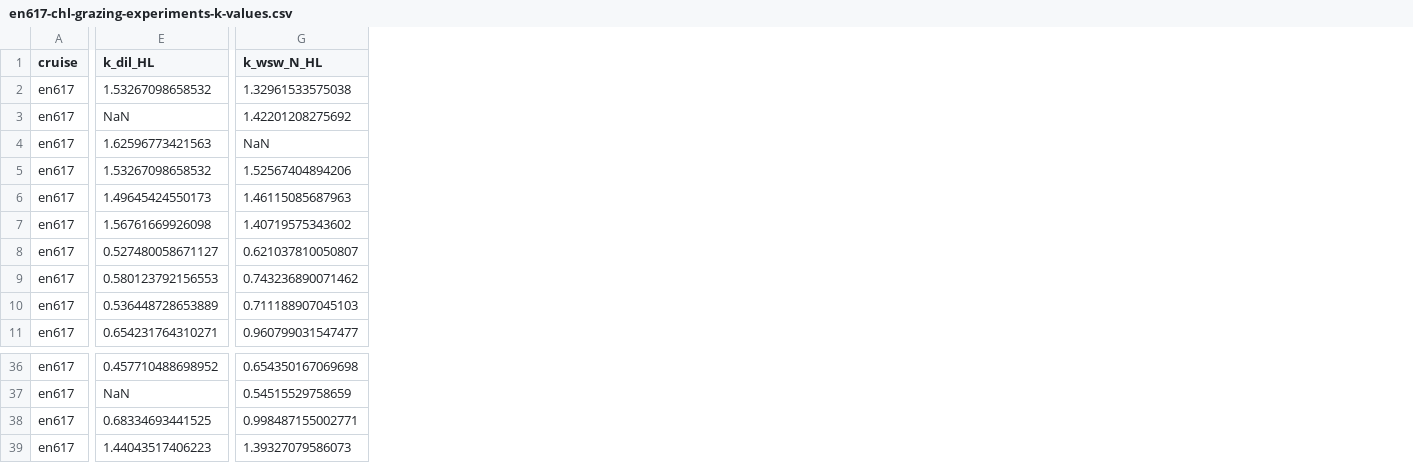
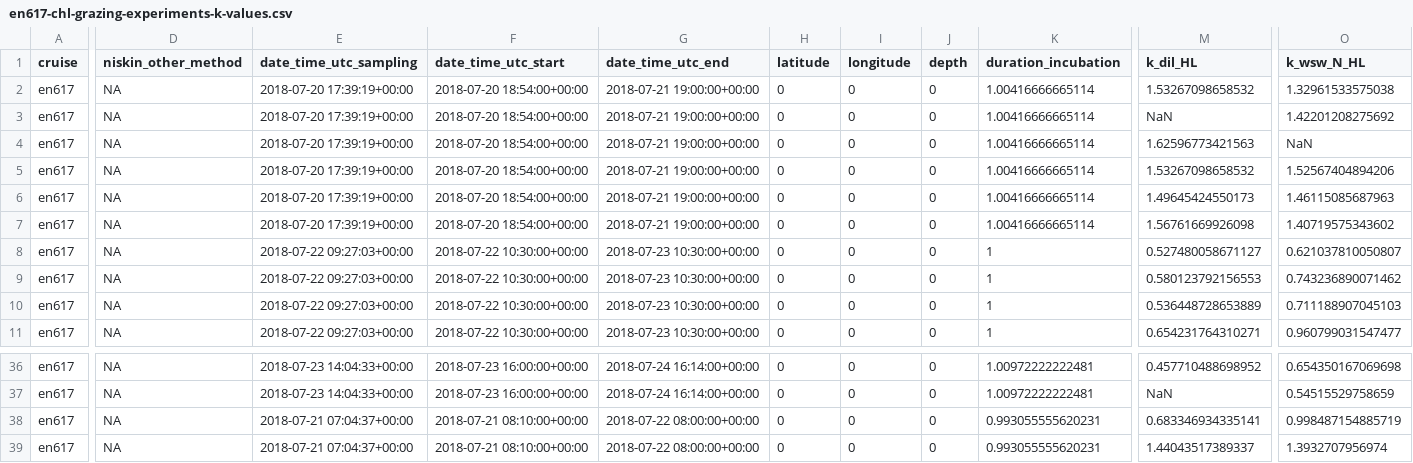
Before and after one commit to pmarrec/nes-lter-rate-calculation-chl, a CSV file: chl-grazing-experiment-k-values/en617-chl-grazing-experiments-k-values.csv, drawn as a sheet; only a part is shown, gaps mark what is left out; addresses are those after the commit; the diff covers the shown part only; the diff names each change by its address in the sheet, - before the commit and + after, or states it on an @@ line.

```diff
--- a/chl-grazing-experiment-k-values/en617-chl-grazing-experiments-k-values.csv
+++ b/chl-grazing-experiment-k-values/en617-chl-grazing-experiments-k-values.csv
+column D (niskin_other_method), rows 2-11: all NA; rows 36-39: all NA
+column E (date_time_utc_sampling), rows 2-11: 2018-07-20 17:39:19+00:00 | 2018-07-20 17:39:19+00:00 | 2018-07-20 17:39:19+00:00 | 2018-07-20 17:39:19+00:00 | 2018-07-20 17:39:19+00:00 | 2018-07-20 17:39:19+00:00 | 2018-07-22 09:27:03+00:00 | 2018-07-22 09:27:03+00:00 | 2018-07-22 09:27:03+00:00 | 2018-07-22 09:27:03+00:00; rows 36-39: 2018-07-23 14:04:33+00:00 | 2018-07-23 14:04:33+00:00 | 2018-07-21 07:04:37+00:00 | 2018-07-21 07:04:37+00:00
+column F (date_time_utc_start), rows 2-11: 2018-07-20 18:54:00+00:00 | 2018-07-20 18:54:00+00:00 | 2018-07-20 18:54:00+00:00 | 2018-07-20 18:54:00+00:00 | 2018-07-20 18:54:00+00:00 | 2018-07-20 18:54:00+00:00 | 2018-07-22 10:30:00+00:00 | 2018-07-22 10:30:00+00:00 | 2018-07-22 10:30:00+00:00 | 2018-07-22 10:30:00+00:00; rows 36-39: 2018-07-23 16:00:00+00:00 | 2018-07-23 16:00:00+00:00 | 2018-07-21 08:10:00+00:00 | 2018-07-21 08:10:00+00:00
+column G (date_time_utc_end), rows 2-11: 2018-07-21 19:00:00+00:00 | 2018-07-21 19:00:00+00:00 | 2018-07-21 19:00:00+00:00 | 2018-07-21 19:00:00+00:00 | 2018-07-21 19:00:00+00:00 | 2018-07-21 19:00:00+00:00 | 2018-07-23 10:30:00+00:00 | 2018-07-23 10:30:00+00:00 | 2018-07-23 10:30:00+00:00 | 2018-07-23 10:30:00+00:00; rows 36-39: 2018-07-24 16:14:00+00:00 | 2018-07-24 16:14:00+00:00 | 2018-07-22 08:00:00+00:00 | 2018-07-22 08:00:00+00:00
+column H (latitude), rows 2-11: all 0; rows 36-39: all 0
+column I (longitude), rows 2-11: all 0; rows 36-39: all 0
+column J (depth), rows 2-11: all 0; rows 36-39: all 0
+column K (duration_incubation), rows 2-11: 1.00416666665114 | 1.00416666665114 | 1.00416666665114 | 1.00416666665114 | 1.00416666665114 | 1.00416666665114 | 1 | 1 | 1 | 1; rows 36-39: 1.00972222222481 | 1.00972222222481 | 0.993055555620231 | 0.993055555620231
-M38 (k_dil_HL): 0.68334693441525
+M38 (k_dil_HL): 0.683346934335141
-O38 (k_wsw_N_HL): 0.998487155002771
+O38 (k_wsw_N_HL): 0.998487154885719
-M39 (k_dil_HL): 1.44043517406223
+M39 (k_dil_HL): 1.44043517389337
-O39 (k_wsw_N_HL): 1.39327079586073
+O39 (k_wsw_N_HL): 1.3932707956974
```
Also changed, not shown: 150 edited cells elsewhere in this file, chl-grazing-experiment-k-values/en627-chl-grazing-experiments-k-values.csv, chl-grazing-experiment-k-values/en644-chl-grazing-experiments-k-values.csv, 8 other files.
